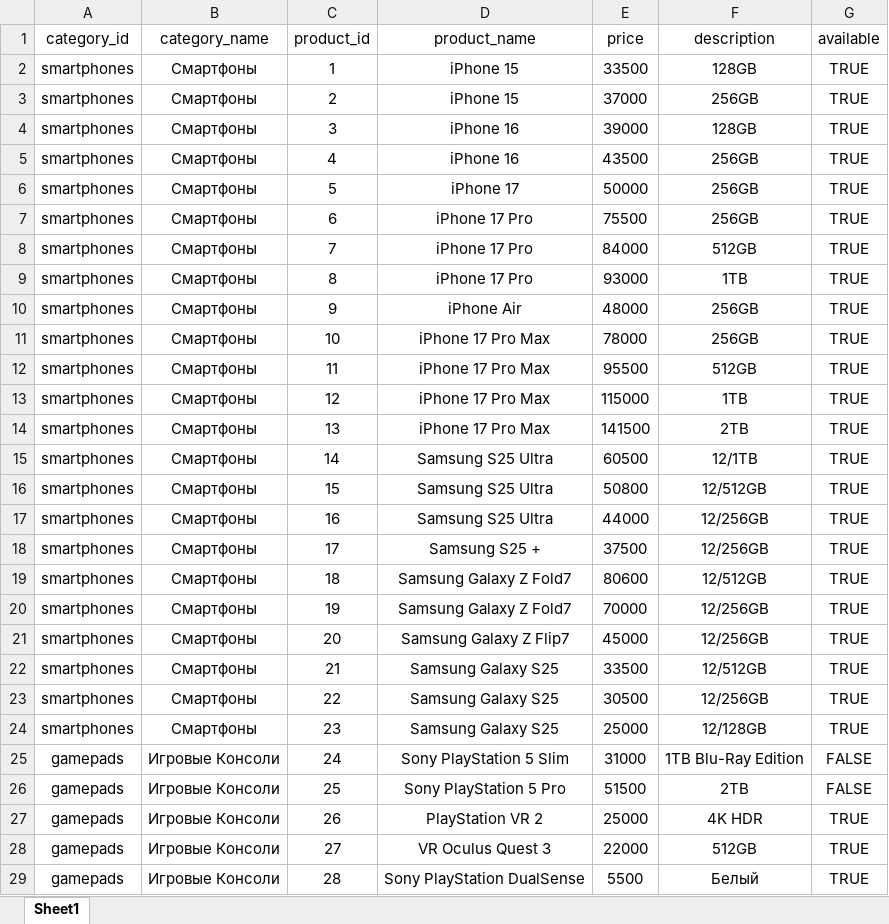
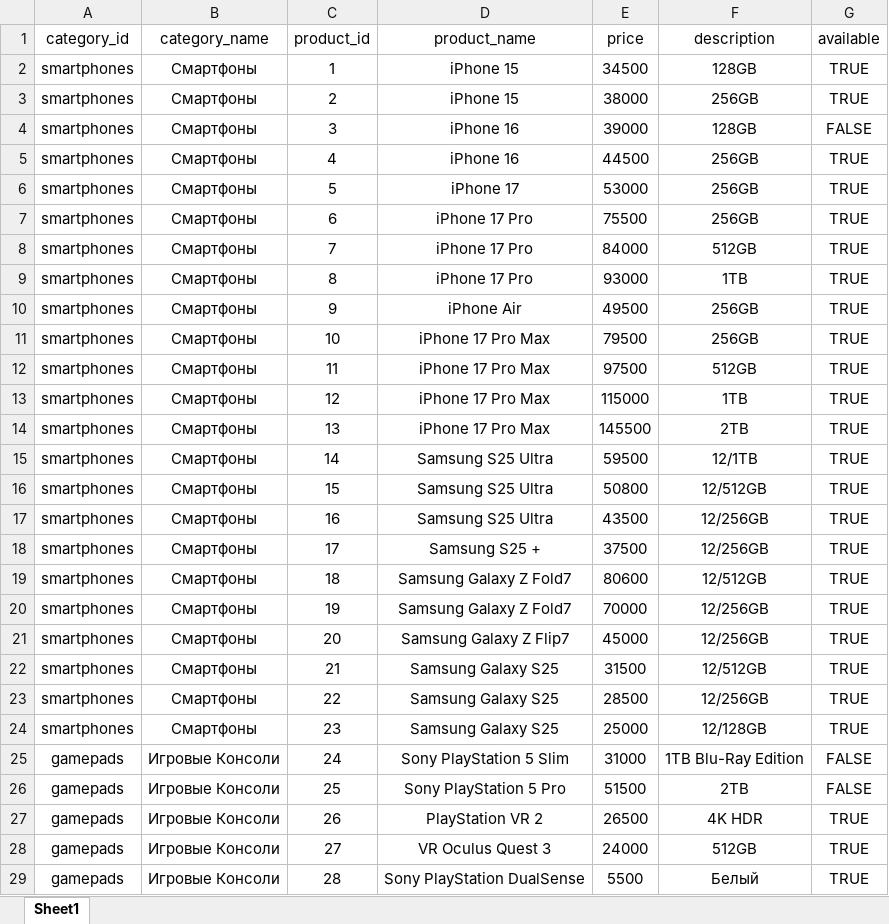
Before and after one commit to mrfeyskanov-bot/tgbot, an Excel workbook: products.xlsx, sheet Sheet1, drawn as a sheet; only a part is shown; values as stored, in another font and other column widths than the file's, no borders; the diff covers the shown part only; the diff names each change by its address in the sheet, - before the commit and + after, or states it on an @@ line.

```diff
--- a/products.xlsx (sheet Sheet1)
+++ b/products.xlsx (sheet Sheet1)
-E2 (price): 33500
+E2 (price): 34500
-E3 (price): 37000
+E3 (price): 38000
-G4 (available): TRUE
+G4 (available): FALSE
-E5 (price): 43500
+E5 (price): 44500
-E6 (price): 50000
+E6 (price): 53000
-E10 (price): 48000
+E10 (price): 49500
-E11 (price): 78000
+E11 (price): 79500
-E12 (price): 95500
+E12 (price): 97500
-E14 (price): 141500
+E14 (price): 145500
-E15 (price): 60500
+E15 (price): 59500
-E17 (price): 44000
+E17 (price): 43500
-E22 (price): 33500
+E22 (price): 31500
-E23 (price): 30500
+E23 (price): 28500
-E27 (price): 25000
+E27 (price): 26500
-E28 (price): 22000
+E28 (price): 24000
```
Also changed, not shown: 3 added rows and 11 edited cells elsewhere in this sheet, 1 other file.
